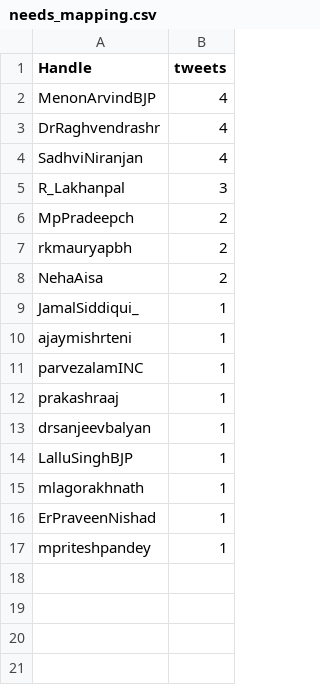
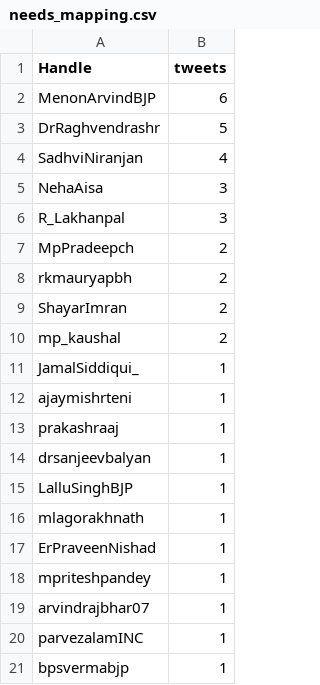
Before and after one commit to itsec789-lgtm/Political-Pulse, a CSV file: DASHBOARD/needs_mapping.csv, drawn as a sheet.

```diff
--- a/DASHBOARD/needs_mapping.csv
+++ b/DASHBOARD/needs_mapping.csv
@@ -1,5 +1,6 @@
 Handle,tweets
-MenonArvindBJP,4
-DrRaghvendrashr,4
+MenonArvindBJP,6
+DrRaghvendrashr,5
 SadhviNiranjan,4
+NehaAisa,3
 R_Lakhanpal,3
@@ -7,6 +8,6 @@ MpPradeepch,2
 rkmauryapbh,2
-NehaAisa,2
+ShayarImran,2
+mp_kaushal,2
 JamalSiddiqui_,1
 ajaymishrteni,1
-parvezalamINC,1
 prakashraaj,1
@@ -17 +18,4 @@ ErPraveenNishad,1
 mpriteshpandey,1
+arvindrajbhar07,1
+parvezalamINC,1
+bpsvermabjp,1
```
Also changed, not shown: DASHBOARD/new_handles_today.csv, 19 other files.
